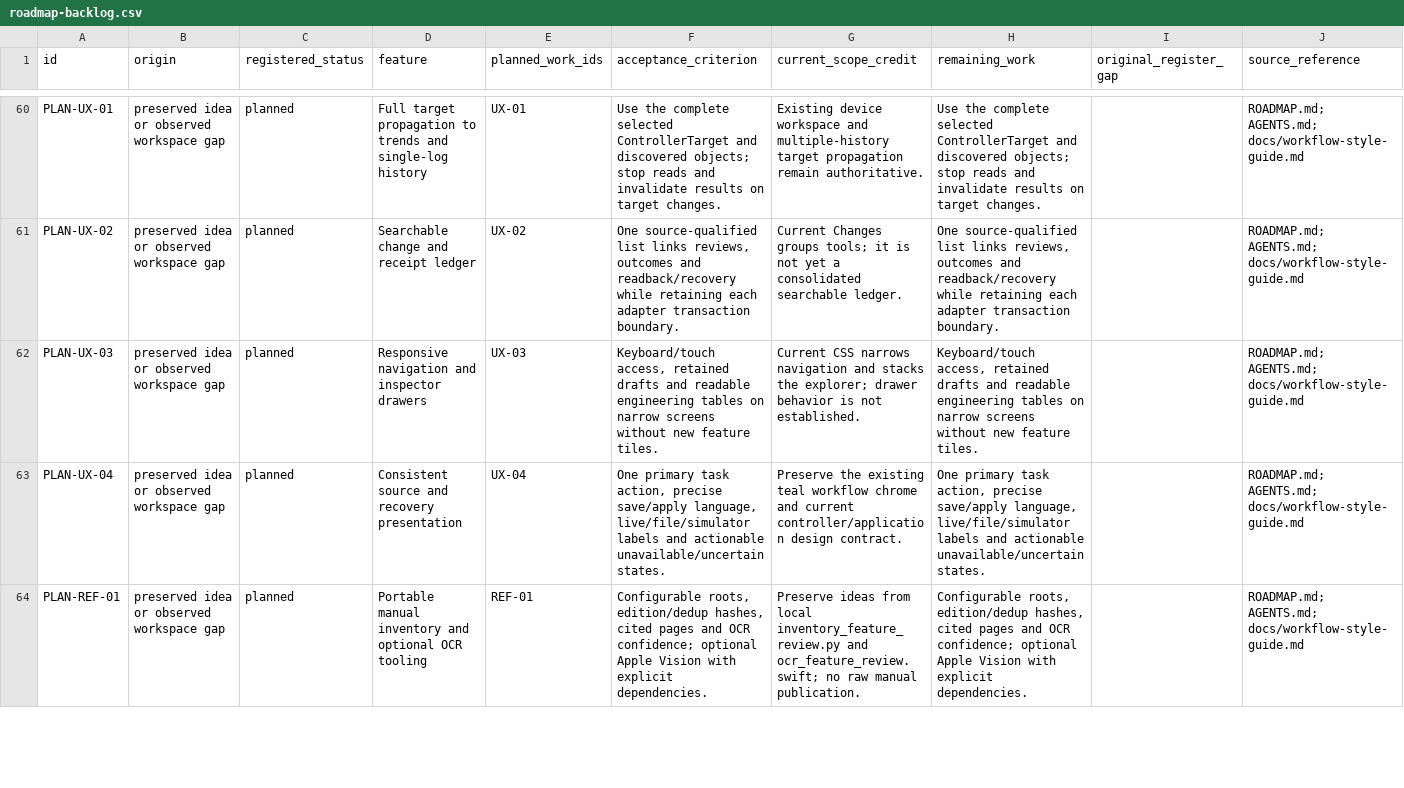
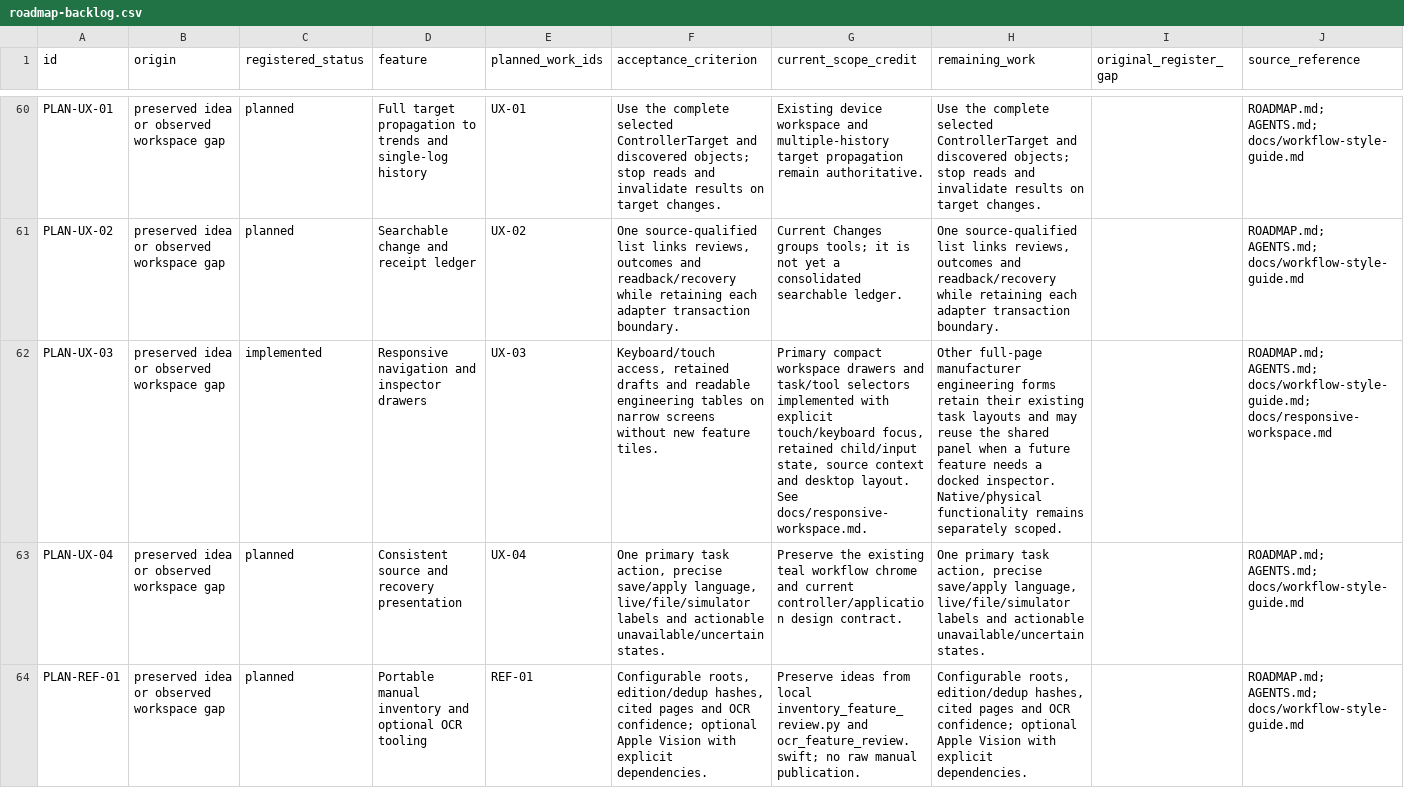
Before and after one commit to JimBoHa/BMS_Programming_Tool, a CSV file: docs/roadmap-backlog.csv, drawn as a sheet; only a part is shown, gaps mark what is left out; the diff names each change by its address in the sheet, - before the commit and + after, or states it on an @@ line.

```diff
--- a/docs/roadmap-backlog.csv
+++ b/docs/roadmap-backlog.csv
-C62 (registered_status): planned
+C62 (registered_status): implemented
-G62 (current_scope_credit): Current CSS narrows navigation and stacks the explorer; drawer behavior is not established.
+G62 (current_scope_credit): Primary compact workspace drawers and task/tool selectors implemented with explicit touch/keyboard focus, retained child/input state, source context and desktop layout. See docs/responsive-workspace.md.
-H62 (remaining_work): Keyboard/touch access, retained drafts and readable engineering tables on narrow screens without new feature tiles.
+H62 (remaining_work): Other full-page manufacturer engineering forms retain their existing task layouts and may reuse the shared panel when a future feature needs a docked inspector. Native/physical functionality remains separately scoped.
-J62 (source_reference): ROADMAP.md; AGENTS.md; docs/workflow-style-guide.md
+J62 (source_reference): ROADMAP.md; AGENTS.md; docs/workflow-style-guide.md; docs/responsive-workspace.md
```
Also changed, not shown: docs/FEATURE_REQUIREMENTS.csv, 13 other files.
